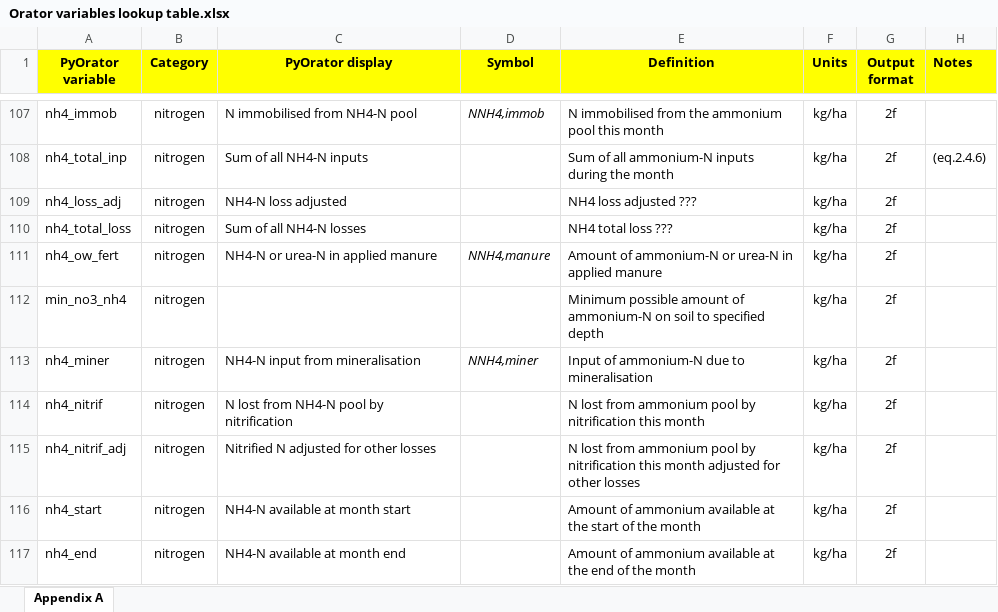
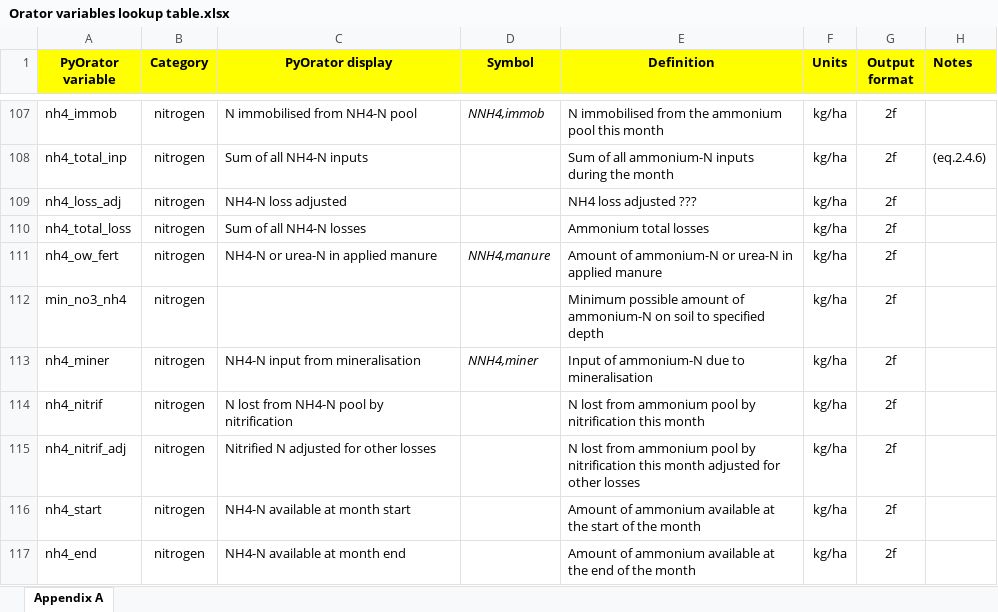
Before and after one commit to NewEconomicPolicy/testPyOra, an Excel workbook: OratorRun/lookup/Orator variables lookup table.xlsx, sheet Appendix A, drawn as a sheet; only a part is shown, gaps mark what is left out; values as stored, in another font and other column widths than the file's, no borders; charts and pictures and conditional formats not drawn; the diff names each change by its address in the sheet, - before the commit and + after, or states it on an @@ line.

```diff
--- a/OratorRun/lookup/Orator variables lookup table.xlsx (sheet Appendix A)
+++ b/OratorRun/lookup/Orator variables lookup table.xlsx (sheet Appendix A)
-E110 (Definition): NH4 total loss ???
+E110 (Definition): Ammonium total losses
```
Also changed, not shown: 5 other files.
